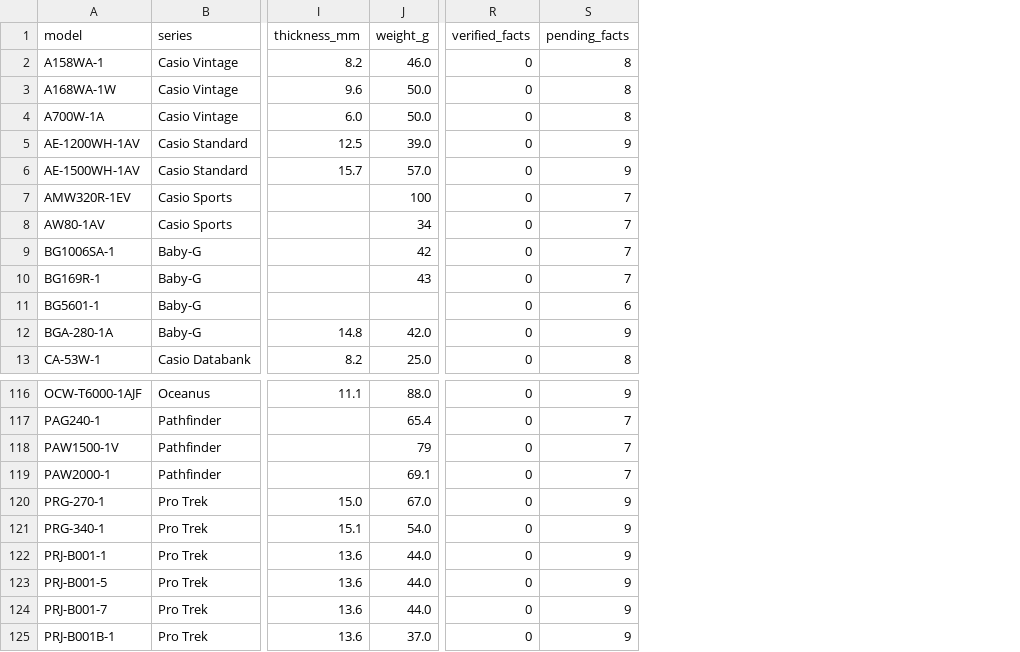
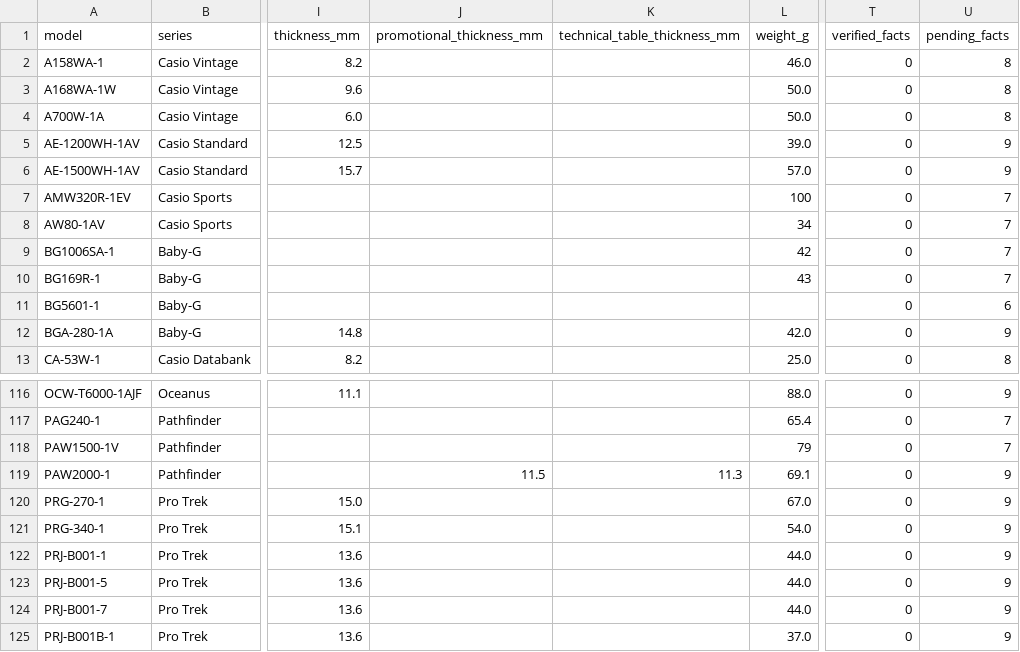
Before and after one commit to SEPULKRUM/casio-watch-specs, a CSV file: data/watches.csv, drawn as a sheet; only a part is shown, gaps mark what is left out; addresses are those after the commit; the diff names each change by its address in the sheet, - before the commit and + after, or states it on an @@ line.

Commit message:
Retain both PAW2000 thickness values with original Casio section labels

```diff
--- a/data/watches.csv
+++ b/data/watches.csv
+column J (promotional_thickness_mm), row 119: 11.5
+column K (technical_table_thickness_mm), row 119: 11.3
-U119 (pending_facts): 7
+U119 (pending_facts): 9
```
Also changed, not shown: 8 other files.
